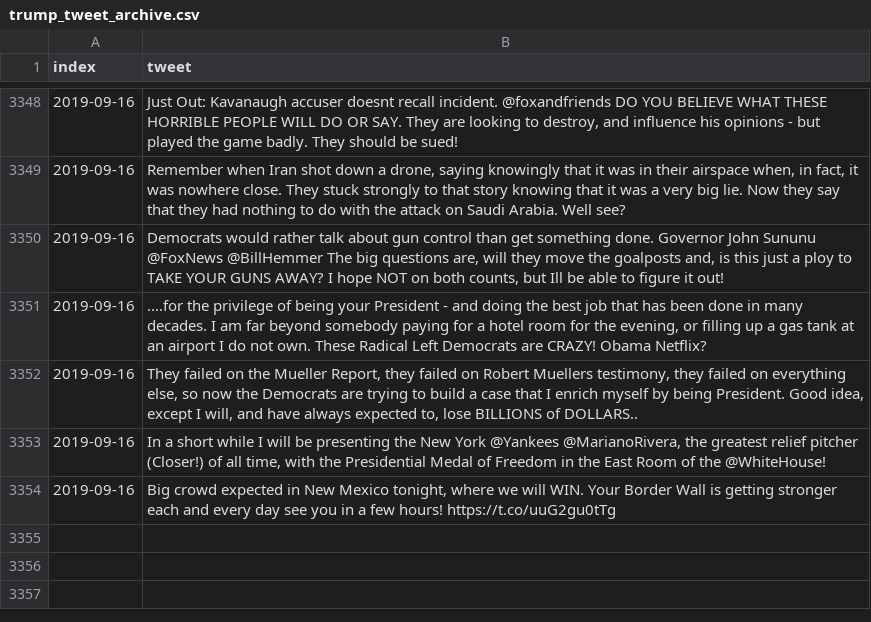
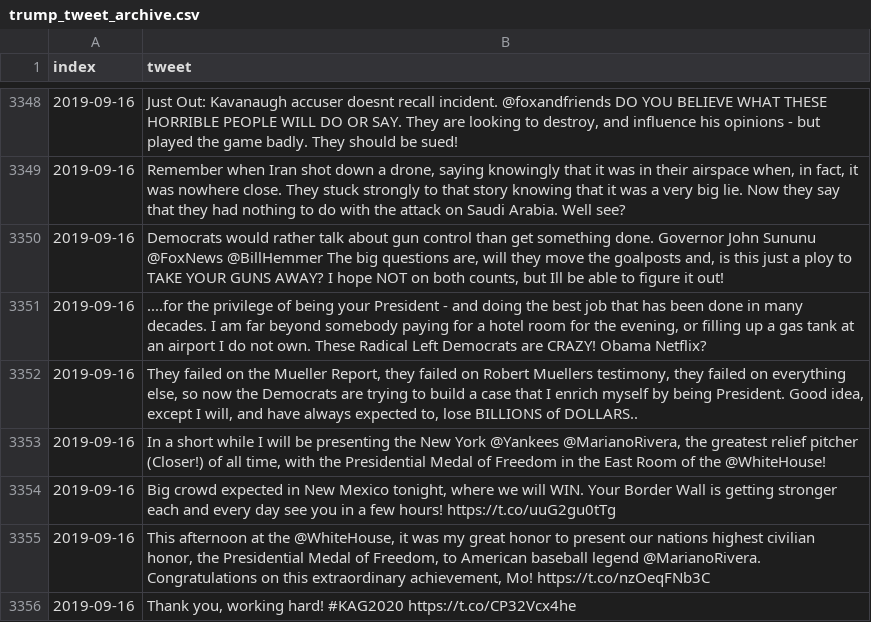
Before and after one commit to freedomtowin/algo-trading, a CSV file: data/trump_tweet_archive.csv, drawn as a sheet; only a part is shown, gaps mark what is left out; the diff names each change by its address in the sheet, - before the commit and + after, or states it on an @@ line.

Commit message:
push tweets

```diff
--- a/data/trump_tweet_archive.csv
+++ b/data/trump_tweet_archive.csv
+row 3355: 2019-09-16 | This afternoon at the @WhiteHouse, it was my great honor to present our nations highest civilian honor, the Presidential Medal of Freedom, to American baseball legend @MarianoRivera. Congratulations on this extraordinary achievement, Mo! https://t.co/nzOeqFNb3C
+row 3356: 2019-09-16 | Thank you, working hard! #KAG2020 https://t.co/CP32Vcx4he
```
